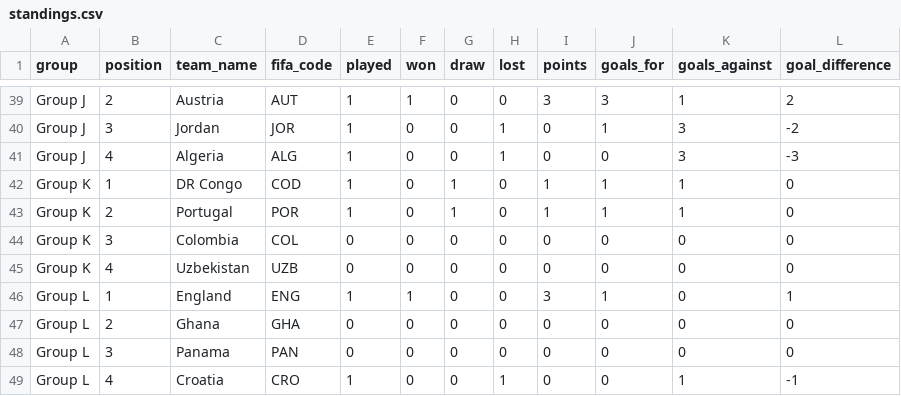
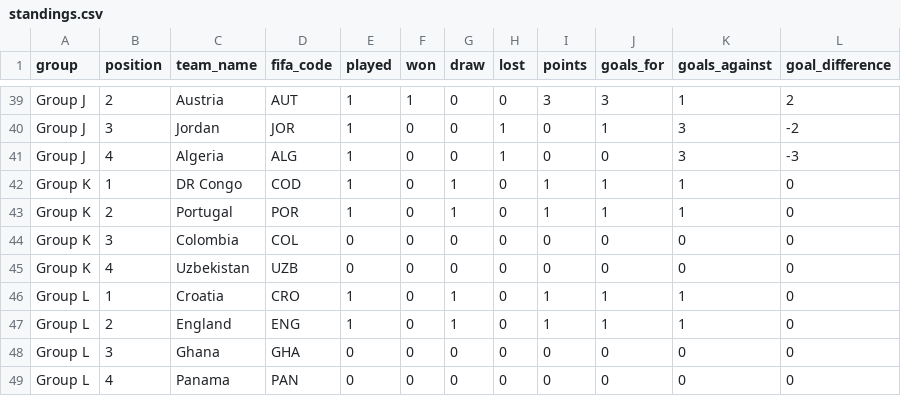
Before and after one commit to mickurt/Soccer2026, a CSV file: standings.csv, drawn as a sheet; only a part is shown, gaps mark what is left out.

```diff
--- a/standings.csv
+++ b/standings.csv
@@ -45,5 +45,5 @@ Group K,3,Colombia,COL,0,0,0,0,0,0,0,0
 Group K,4,Uzbekistan,UZB,0,0,0,0,0,0,0,0
-Group L,1,England,ENG,1,1,0,0,3,1,0,1
-Group L,2,Ghana,GHA,0,0,0,0,0,0,0,0
-Group L,3,Panama,PAN,0,0,0,0,0,0,0,0
-Group L,4,Croatia,CRO,1,0,0,1,0,0,1,-1
+Group L,1,Croatia,CRO,1,0,1,0,1,1,1,0
+Group L,2,England,ENG,1,0,1,0,1,1,1,0
+Group L,3,Ghana,GHA,0,0,0,0,0,0,0,0
+Group L,4,Panama,PAN,0,0,0,0,0,0,0,0
```
Also changed, not shown: matches_update.csv.
